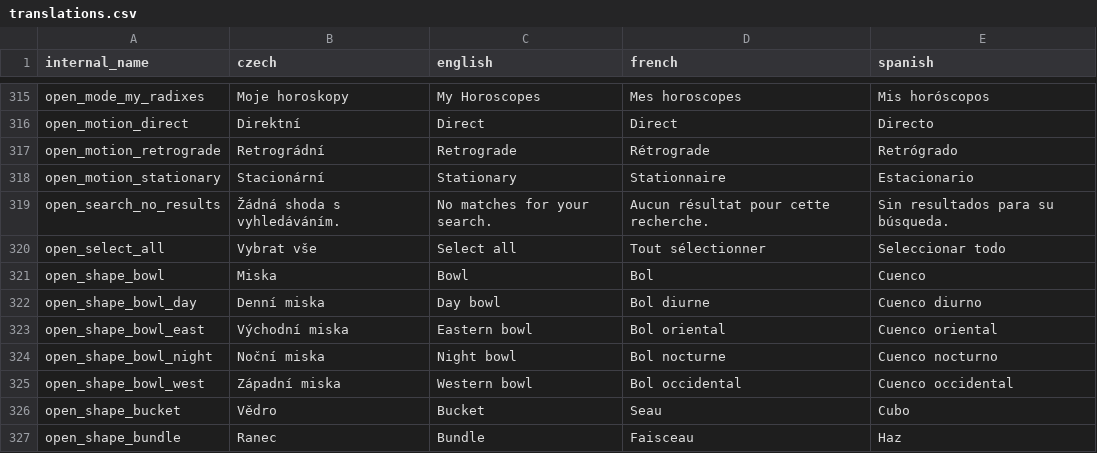
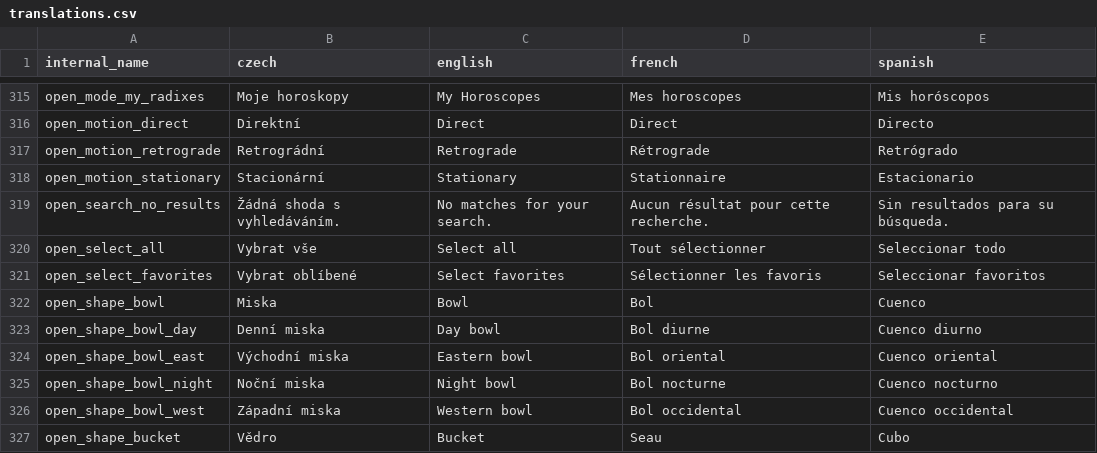
Before and after one commit to kefer-astrology/tauri-application, a CSV file: translations.csv, drawn as a sheet; only a part is shown, gaps mark what is left out; the shorter side is filled out with more unchanged rows.

Commit message:
chore: add favourites selector button

```diff
--- a/translations.csv
+++ b/translations.csv
@@ -320,2 +320,3 @@ internal_name,czech,english,french,spanish
 "open_select_all","Vybrat vše","Select all","Tout sélectionner","Seleccionar todo"
+"open_select_favorites","Vybrat oblíbené","Select favorites","Sélectionner les favoris","Seleccionar favoritos"
 "open_shape_bowl","Miska","Bowl","Bol","Cuenco"
```
Also changed, not shown: 5 other files.
